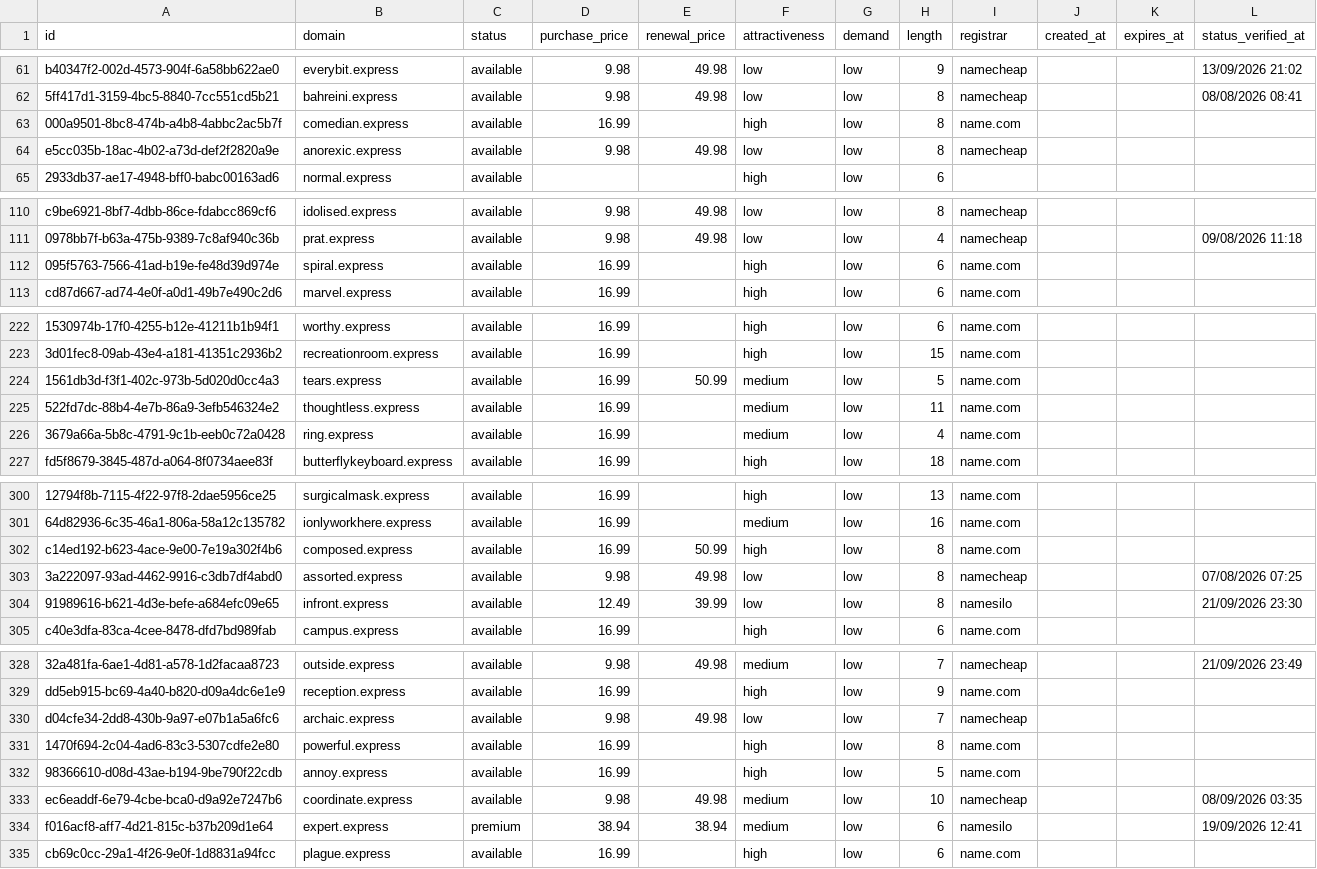
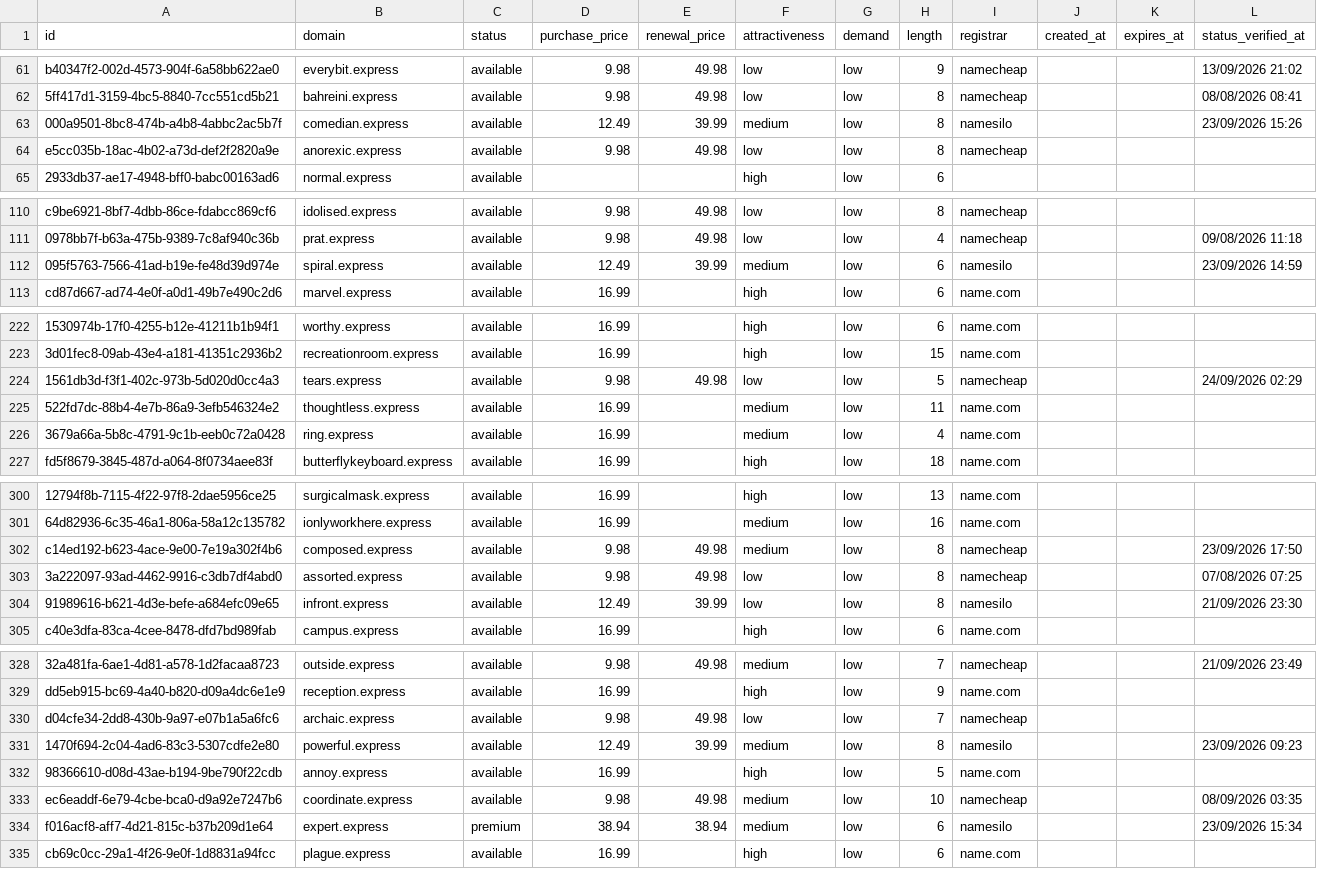
Before and after one commit to UniqueDomains/express-oneword-domains, a CSV file: express.csv, drawn as a sheet; only a part is shown, gaps mark what is left out; the diff covers the shown part only; the diff names each change by its address in the sheet, - before the commit and + after, or states it on an @@ line.

```diff
--- a/express.csv
+++ b/express.csv
-D63 (purchase_price): 16.99
+D63 (purchase_price): 12.49
-E63 (renewal_price): (empty)
+E63 (renewal_price): 39.99
-F63 (attractiveness): high
+F63 (attractiveness): medium
-I63 (registrar): name.com
+I63 (registrar): namesilo
-L63 (status_verified_at): (empty)
+L63 (status_verified_at): 23/09/2026 15:26
-D112 (purchase_price): 16.99
+D112 (purchase_price): 12.49
-E112 (renewal_price): (empty)
+E112 (renewal_price): 39.99
-F112 (attractiveness): high
+F112 (attractiveness): medium
-I112 (registrar): name.com
+I112 (registrar): namesilo
-L112 (status_verified_at): (empty)
+L112 (status_verified_at): 23/09/2026 14:59
-D224 (purchase_price): 16.99
+D224 (purchase_price): 9.98
-E224 (renewal_price): 50.99
+E224 (renewal_price): 49.98
-F224 (attractiveness): medium
+F224 (attractiveness): low
-I224 (registrar): name.com
+I224 (registrar): namecheap
-L224 (status_verified_at): (empty)
+L224 (status_verified_at): 24/09/2026 02:29
-D302 (purchase_price): 16.99
+D302 (purchase_price): 9.98
-E302 (renewal_price): 50.99
+E302 (renewal_price): 49.98
-F302 (attractiveness): high
+F302 (attractiveness): medium
-I302 (registrar): name.com
+I302 (registrar): namecheap
-L302 (status_verified_at): (empty)
+L302 (status_verified_at): 23/09/2026 17:50
-D331 (purchase_price): 16.99
+D331 (purchase_price): 12.49
-E331 (renewal_price): (empty)
+E331 (renewal_price): 39.99
-F331 (attractiveness): high
+F331 (attractiveness): medium
-I331 (registrar): name.com
+I331 (registrar): namesilo
-L331 (status_verified_at): (empty)
+L331 (status_verified_at): 23/09/2026 09:23
-L334 (status_verified_at): 19/09/2026 12:41
+L334 (status_verified_at): 23/09/2026 15:34
```
Also changed, not shown: 1 added row, 1 removed row and 148 edited cells elsewhere in this file, 4 other files.
